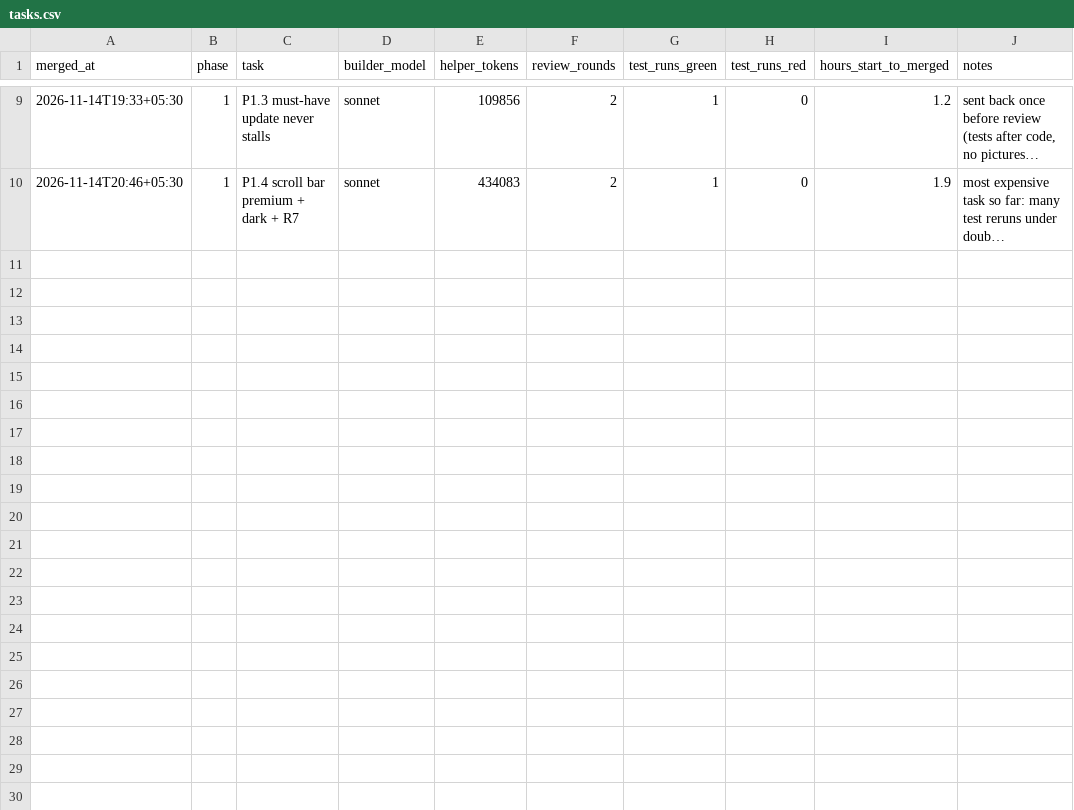
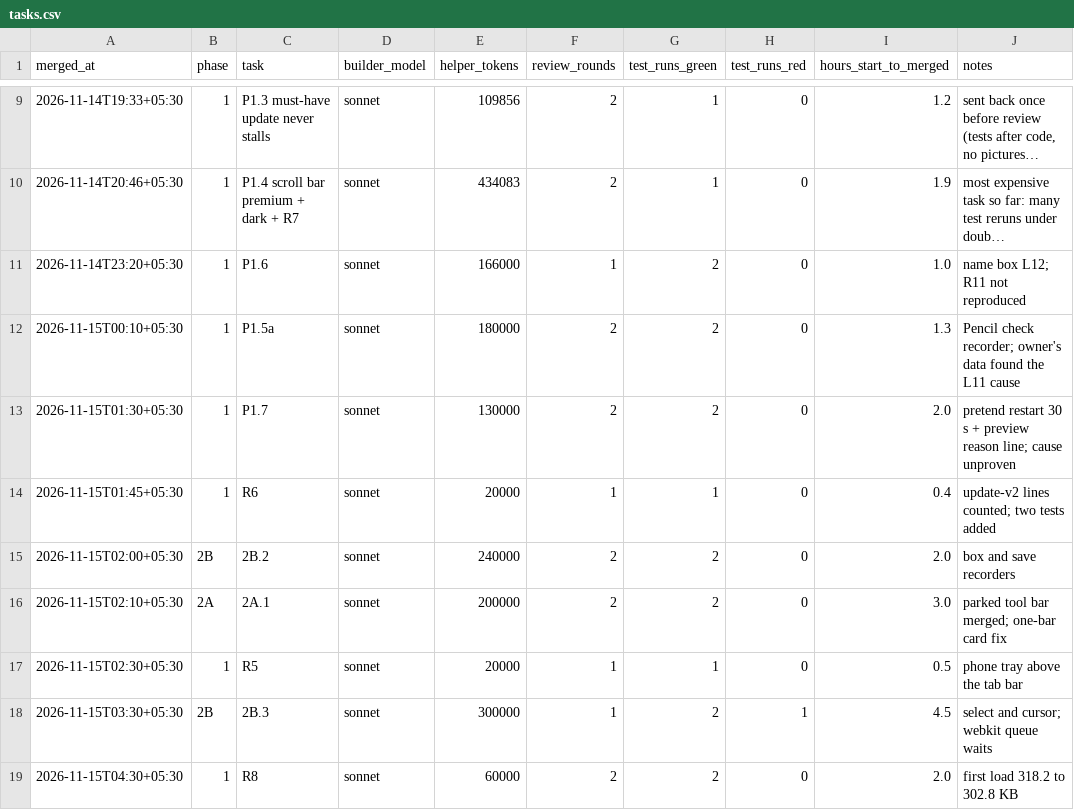
Before and after one commit to priyanahubadhana/learning-notes, a CSV file: docs/metrics/tasks.csv, drawn as a sheet; only a part is shown, gaps mark what is left out; long unchanged cells end in …; the diff names each change by its address in the sheet, - before the commit and + after, or states it on an @@ line.

```diff
--- a/docs/metrics/tasks.csv
+++ b/docs/metrics/tasks.csv
+row 11: 2026-11-14T23:20+05:30 | 1 | P1.6 | sonnet | 166000 | 1 | 2 | 0 | 1.0 | name box L12; R11 not reproduced
+row 12: 2026-11-15T00:10+05:30 | 1 | P1.5a | sonnet | 180000 | 2 | 2 | 0 | 1.3 | Pencil check recorder; owner's data found the L11 cause
+row 13: 2026-11-15T01:30+05:30 | 1 | P1.7 | sonnet | 130000 | 2 | 2 | 0 | 2.0 | pretend restart 30 s + preview reason line; cause unproven
+row 14: 2026-11-15T01:45+05:30 | 1 | R6 | sonnet | 20000 | 1 | 1 | 0 | 0.4 | update-v2 lines counted; two tests added
+row 15: 2026-11-15T02:00+05:30 | 2B | 2B.2 | sonnet | 240000 | 2 | 2 | 0 | 2.0 | box and save recorders
+row 16: 2026-11-15T02:10+05:30 | 2A | 2A.1 | sonnet | 200000 | 2 | 2 | 0 | 3.0 | parked tool bar merged; one-bar card fix
+row 17: 2026-11-15T02:30+05:30 | 1 | R5 | sonnet | 20000 | 1 | 1 | 0 | 0.5 | phone tray above the tab bar
+row 18: 2026-11-15T03:30+05:30 | 2B | 2B.3 | sonnet | 300000 | 1 | 2 | 1 | 4.5 | select and cursor; webkit queue waits
+row 19: 2026-11-15T04:30+05:30 | 1 | R8 | sonnet | 60000 | 2 | 2 | 0 | 2.0 | first load 318.2 to 302.8 KB
```
Also changed, not shown: 1 other file.
